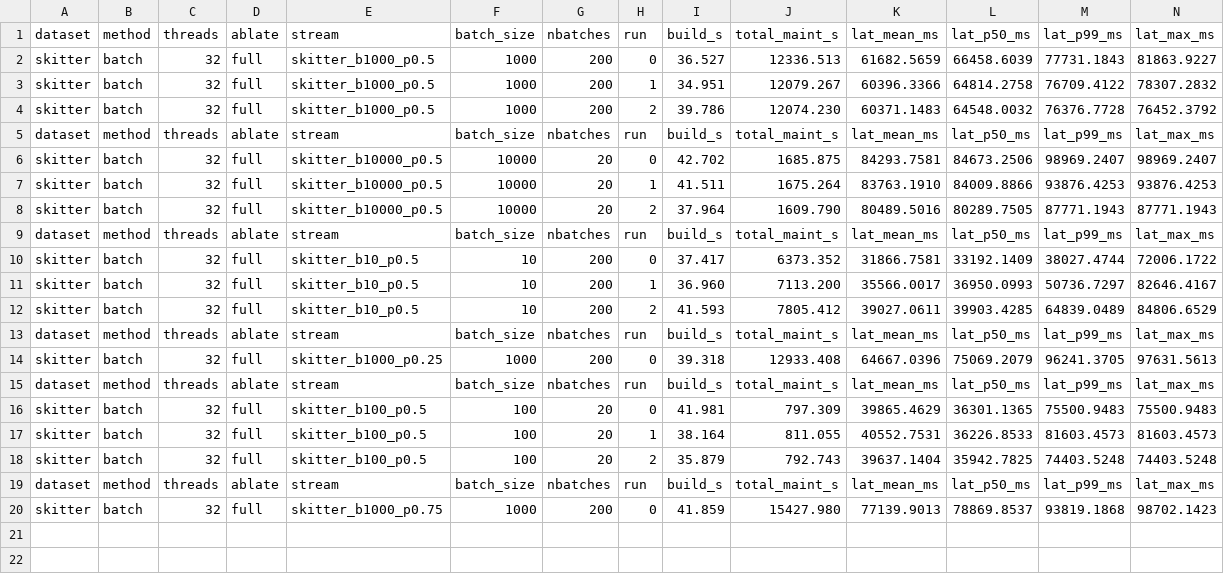
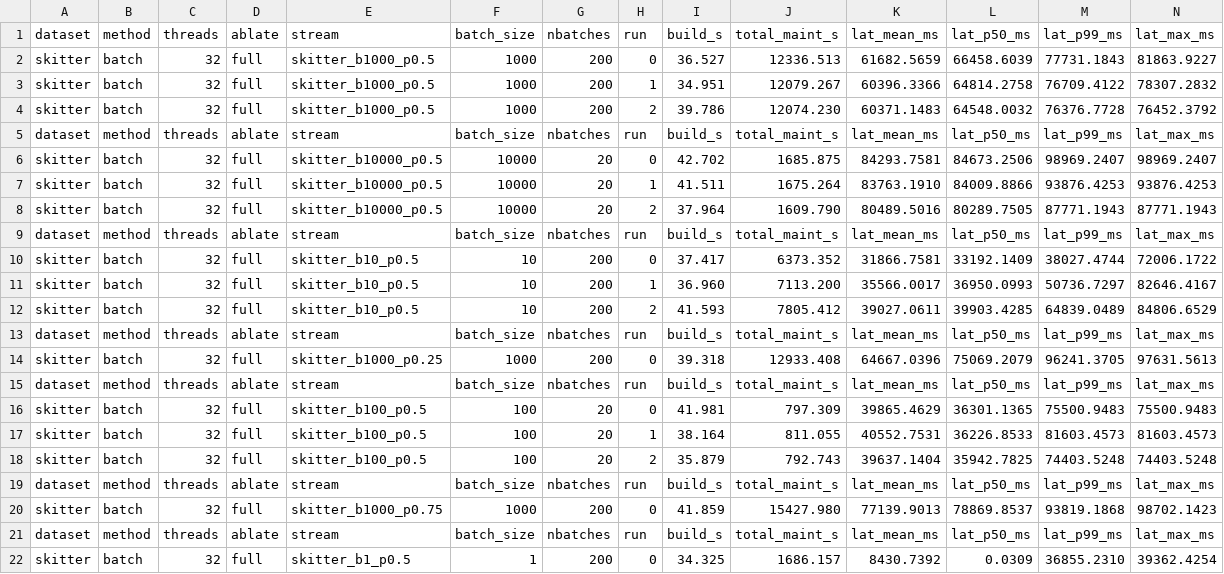
Before and after one commit to llmnjust-afk/VLDB2027_Work1, a CSV file: results/batch_skitter_t32.csv, drawn as a sheet; only a part is shown; rows hold the shown columns only; the diff names each change by its address in the sheet, - before the commit and + after, or states it on an @@ line.

```diff
--- a/results/batch_skitter_t32.csv
+++ b/results/batch_skitter_t32.csv
+row 21: dataset | method | threads | ablate | stream | batch_size | nbatches | run | build_s | total_maint_s | lat_mean_ms | lat_p50_ms | lat_p99_ms | lat_max_ms
+row 22: skitter | batch | 32 | full | skitter_b1_p0.5 | 1 | 200 | 0 | 34.325 | 1686.157 | 8430.7392 | 0.0309 | 36855.2310 | 39362.4254
```
Also changed, not shown: paper/tables/stats.csv, results/batch_lj_t32.csv, 13 other files.
